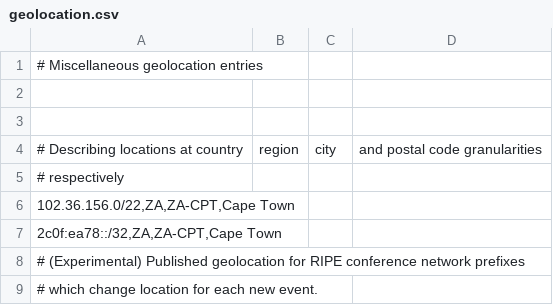
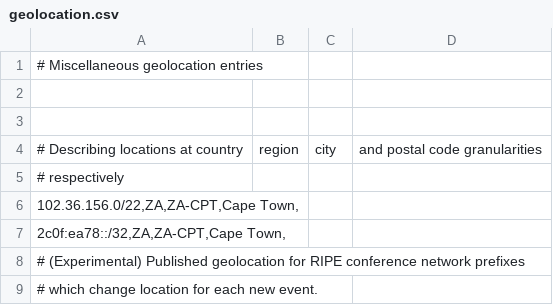
Before and after one commit to benniepieterse/geolocation, a CSV file: geolocation.csv, drawn as a sheet.

Commit message:
Update geolocation.csv

```diff
--- a/geolocation.csv
+++ b/geolocation.csv
@@ -5,4 +5,4 @@
 # respectively				
-102.36.156.0/22,ZA,ZA-CPT,Cape Town	
-2c0f:ea78::/32,ZA,ZA-CPT,Cape Town	
+102.36.156.0/22,ZA,ZA-CPT,Cape Town,	
+2c0f:ea78::/32,ZA,ZA-CPT,Cape Town,	
 # (Experimental) Published geolocation for RIPE conference network prefixes				
```
